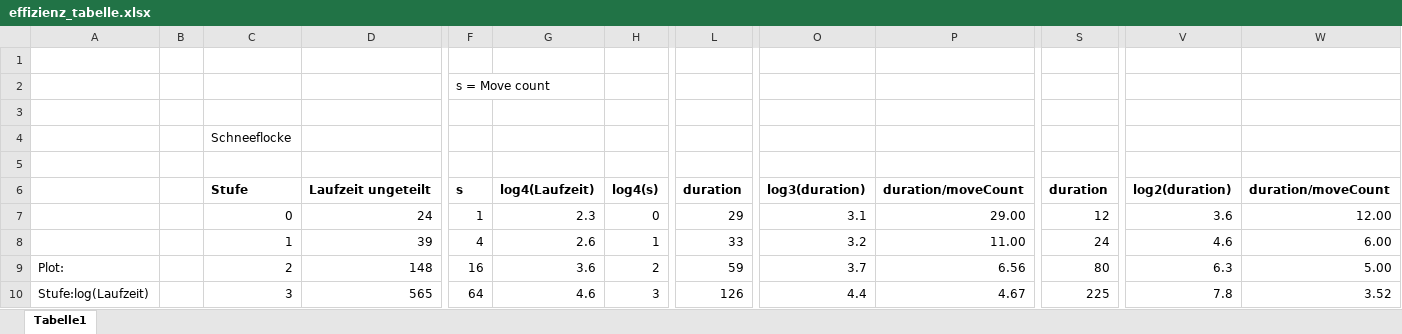
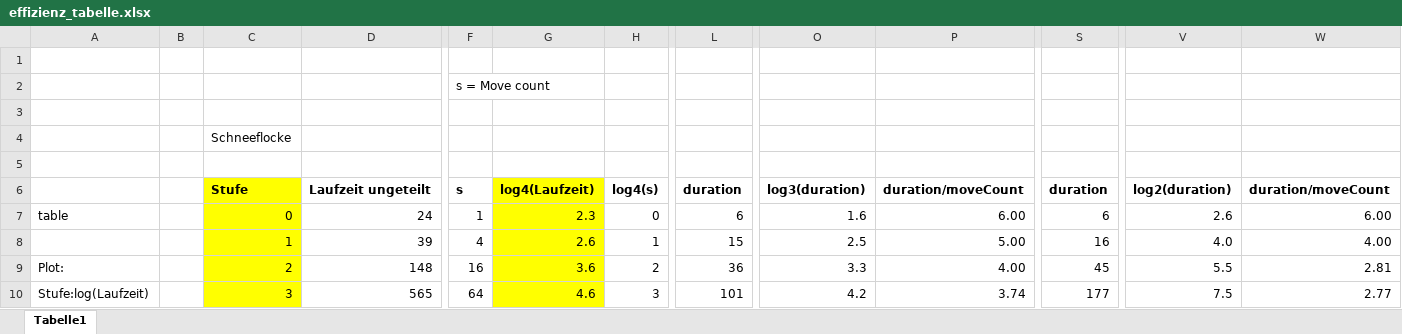
Before and after one commit to jonahsebright/EFI, an Excel workbook: Portfolio/effizienz_tabelle.xlsx, sheet Tabelle1, drawn as a sheet; only a part is shown, gaps mark what is left out; values as stored, in another font and other column widths than the file's, no borders; charts and pictures not drawn; the diff covers the shown part only; the diff names each change by its address in the sheet, - before the commit and + after, or states it on an @@ line.

Commit message:
Update effizienz_tabelle.xlsx

```diff
--- a/Portfolio/effizienz_tabelle.xlsx (sheet Tabelle1)
+++ b/Portfolio/effizienz_tabelle.xlsx (sheet Tabelle1)
-C6:C10 fill: none
+C6:C10 fill: #FFFF00
-G6:G10 fill: none
+G6:G10 fill: #FFFF00
-A7: (empty)
+A7: table
-L7: 29
+L7: 6
-O7: 3.1
+O7: 1.6
-P7: 29.00
+P7: 6.00
-S7: 12
+S7: 6
-V7: 3.6
+V7: 2.6
-W7: 12.00
+W7: 6.00
-L8: 33
+L8: 15
-O8: 3.2
+O8: 2.5
-P8: 11.00
+P8: 5.00
-S8: 24
+S8: 16
-V8: 4.6
+V8: 4.0
-W8: 6.00
+W8: 4.00
-L9: 59
+L9: 36
-O9: 3.7
+O9: 3.3
-P9: 6.56
+P9: 4.00
-S9: 80
+S9: 45
-V9: 6.3
+V9: 5.5
-W9: 5.00
+W9: 2.81
-L10: 126
+L10: 101
-O10: 4.4
+O10: 4.2
-P10: 4.67
+P10: 3.74
-S10: 225
+S10: 177
-V10: 7.8
+V10: 7.5
-W10: 3.52
+W10: 2.77
```
Also changed, not shown: 2 removed rows, 28 edited cells and cell formats elsewhere in this sheet, charts or pictures.
